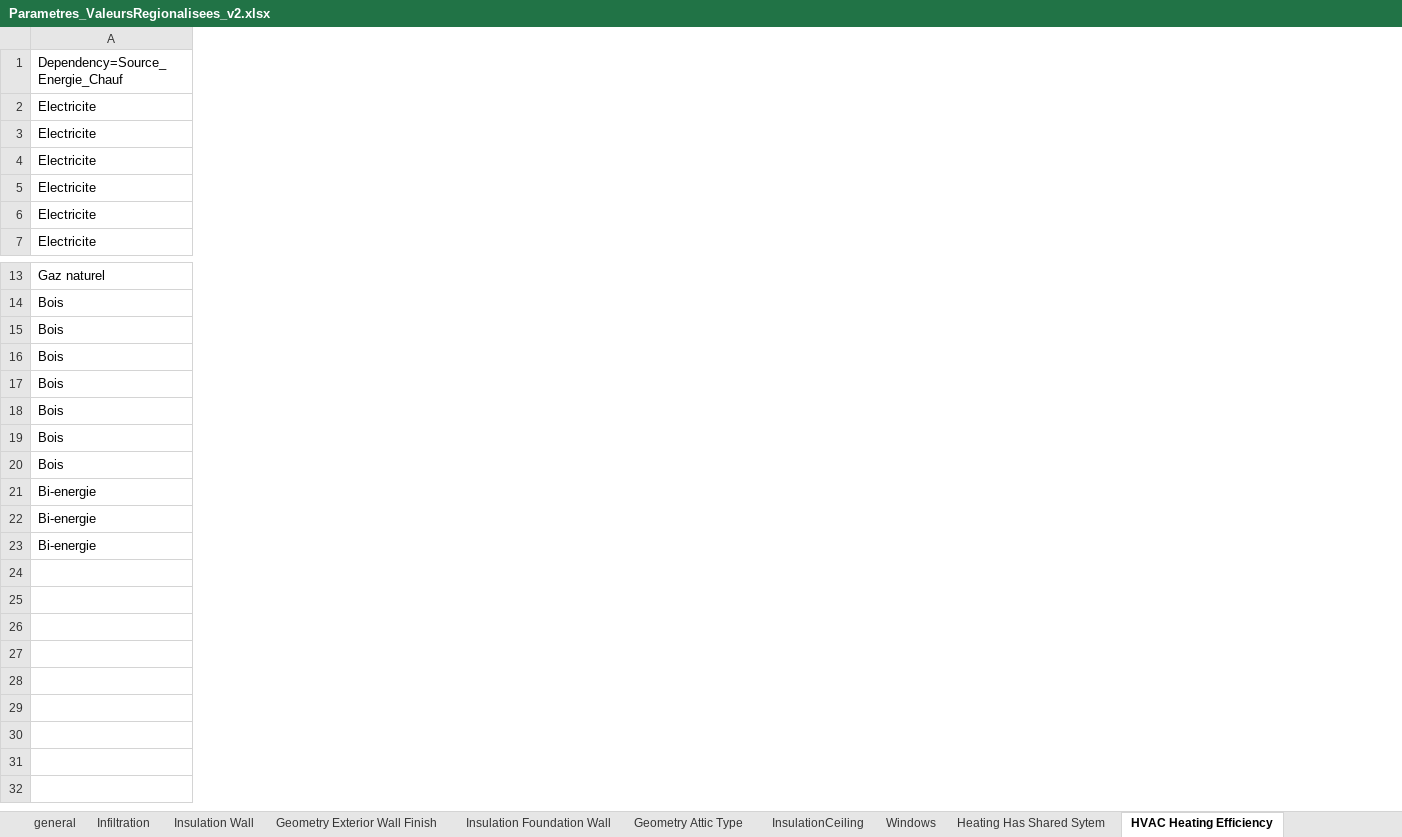
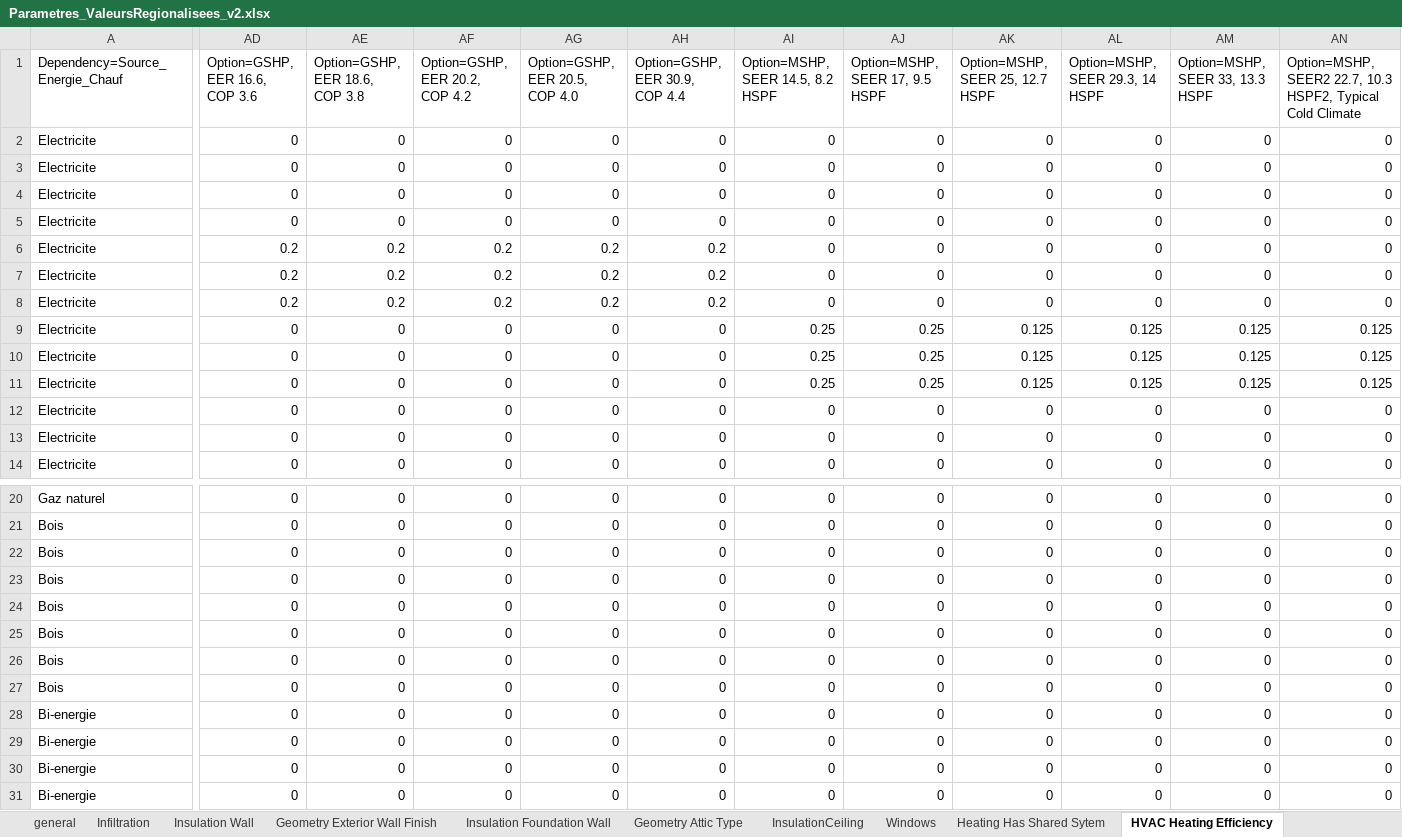
Before and after one commit to Febricant/sampler-simparc, an Excel workbook: data/housing_characteristics_src/Parametres_ValeursRegionalisees_v2.xlsx, sheet HVAC Heating Efficiency, drawn as a sheet; only a part is shown, gaps mark what is left out; values as stored, in another font and other column widths than the file's, no borders; rows hold the shown columns only; the diff covers the shown part only; the diff names each change by its address in the sheet, - before the commit and + after, or states it on an @@ line.

```diff
--- a/data/housing_characteristics_src/Parametres_ValeursRegionalisees_v2.xlsx (sheet HVAC Heating Efficiency)
+++ b/data/housing_characteristics_src/Parametres_ValeursRegionalisees_v2.xlsx (sheet HVAC Heating Efficiency)
+column AD (Option=GSHP, EER 16.6, COP 3.6), rows 2-4: all 0; rows 12-14: all 0; rows 20-28: all 0; rows 30-31: 0 | 0
+column AE (Option=GSHP, EER 18.6, COP 3.8), rows 2-4: all 0; rows 12-14: all 0; rows 20-28: all 0; rows 30-31: 0 | 0
+column AF (Option=GSHP, EER 20.2, COP 4.2), rows 2-4: all 0; rows 12-14: all 0; rows 20-28: all 0; rows 30-31: 0 | 0
+column AG (Option=GSHP, EER 20.5, COP 4.0), rows 2-4: all 0; rows 12-14: all 0; rows 20-28: all 0; rows 30-31: 0 | 0
+column AH (Option=GSHP, EER 30.9, COP 4.4), rows 2-4: all 0; rows 12-14: all 0; rows 20-28: all 0; rows 30-31: 0 | 0
+column AI (Option=MSHP, SEER 14.5, 8.2 HSPF), rows 2-4: all 0; rows 12-14: all 0; rows 20-28: all 0; rows 30-31: 0 | 0
+column AJ (Option=MSHP, SEER 17, 9.5 HSPF), rows 2-4: all 0; rows 12-14: all 0; rows 20-28: all 0; rows 30-31: 0 | 0
+column AK (Option=MSHP, SEER 25, 12.7 HSPF), rows 2-4: all 0; rows 12-14: all 0; rows 20-28: all 0; rows 30-31: 0 | 0
+column AL (Option=MSHP, SEER 29.3, 14 HSPF), rows 2-4: all 0; rows 12-14: all 0; rows 20-28: all 0; rows 30-31: 0 | 0
+column AM (Option=MSHP, SEER 33, 13.3 HSPF), rows 2-4: all 0; rows 12-14: all 0; rows 20-28: all 0; rows 30-31: 0 | 0
+column AN, rows 1-4: Option=MSHP, SEER2 22.7, 10.3 HSPF2, Typical Cold Climate | 0 | 0 | 0; rows 12-14: all 0; rows 20-28: all 0; rows 30-31: 0 | 0
+row 5: Electricite | 0 | 0 | 0 | 0 | 0 | 0 | 0 | 0 | 0 | 0 | 0
+row 6: Electricite | 0.2 | 0.2 | 0.2 | 0.2 | 0.2 | 0 | 0 | 0 | 0 | 0 | 0
+row 7: Electricite | 0.2 | 0.2 | 0.2 | 0.2 | 0.2 | 0 | 0 | 0 | 0 | 0 | 0
+row 8: Electricite | 0.2 | 0.2 | 0.2 | 0.2 | 0.2 | 0 | 0 | 0 | 0 | 0 | 0
+row 9: Electricite | 0 | 0 | 0 | 0 | 0 | 0.25 | 0.25 | 0.125 | 0.125 | 0.125 | 0.125
+row 10: Electricite | 0 | 0 | 0 | 0 | 0 | 0.25 | 0.25 | 0.125 | 0.125 | 0.125 | 0.125
+row 11: Electricite | 0 | 0 | 0 | 0 | 0 | 0.25 | 0.25 | 0.125 | 0.125 | 0.125 | 0.125
+row 29: Bi-energie | 0 | 0 | 0 | 0 | 0 | 0 | 0 | 0 | 0 | 0 | 0
```
Also changed, not shown: 3 edited cells elsewhere in this sheet, 11 other files.
